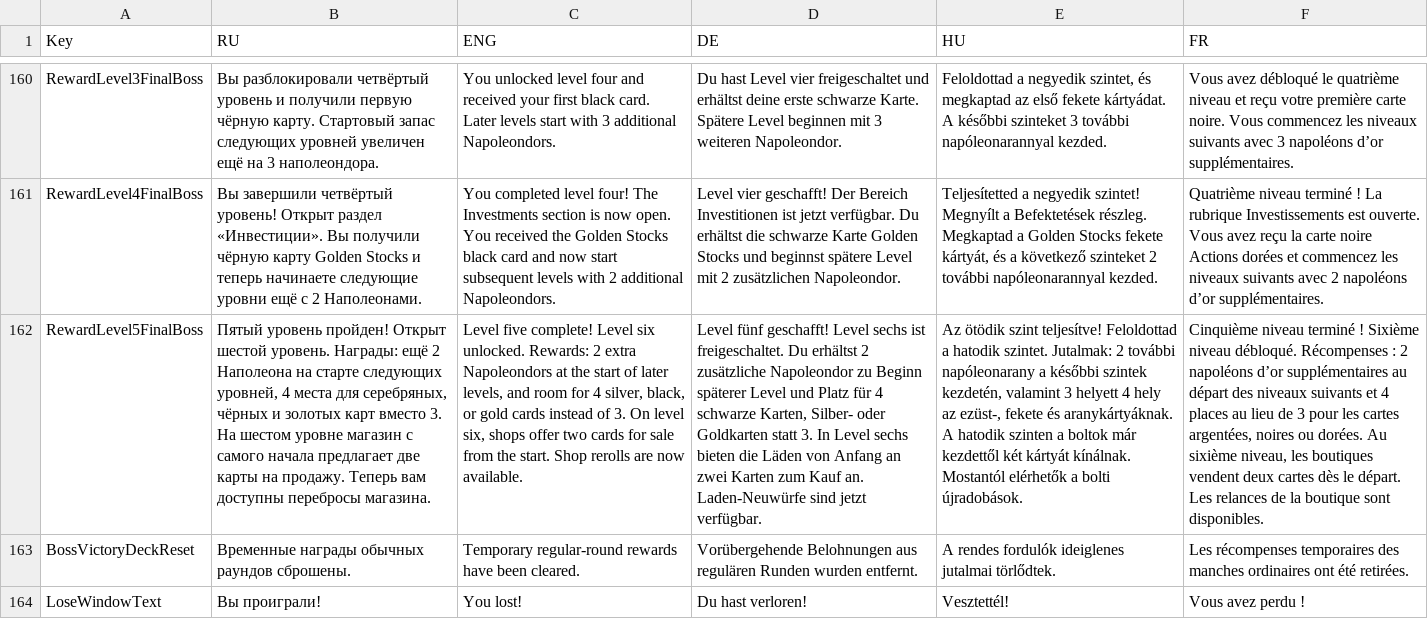
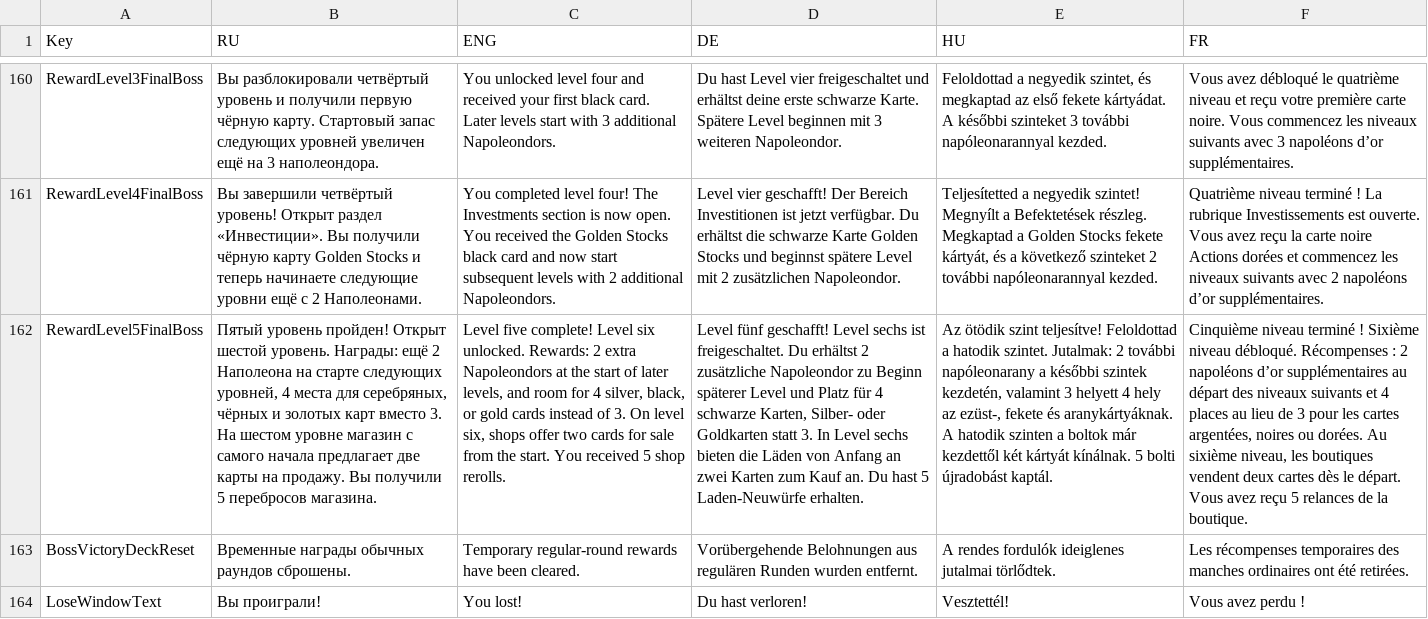
Before and after one commit to shishmanivan/Bressoles, a CSV file: Lang.csv, drawn as a sheet; only a part is shown, gaps mark what is left out; the diff names each change by its address in the sheet, - before the commit and + after, or states it on an @@ line.

```diff
--- a/Lang.csv
+++ b/Lang.csv
-B162 (RU): …на продажу. Теперь вам доступны перебросы магазина.
+B162 (RU): …на продажу. Вы получили 5 перебросов магазина.
-C162 (ENG): …the start. Shop rerolls are now available.
+C162 (ENG): …the start. You received 5 shop rerolls.
-D162 (DE): …Kauf an. Laden-Neuwürfe sind jetzt verfügbar.
+D162 (DE): …Kauf an. Du hast 5 Laden-Neuwürfe erhalten.
-E162 (HU): …kártyát kínálnak. Mostantól elérhetők a bolti újradobások.
+E162 (HU): …kártyát kínálnak. 5 bolti újradobást kaptál.
-F162 (FR): …le départ. Les relances de la boutique sont disponibles.
+F162 (FR): …le départ. Vous avez reçu 5 relances de la boutique.
```
Also changed, not shown: GoalsLevel8.csv, 20 other files.
